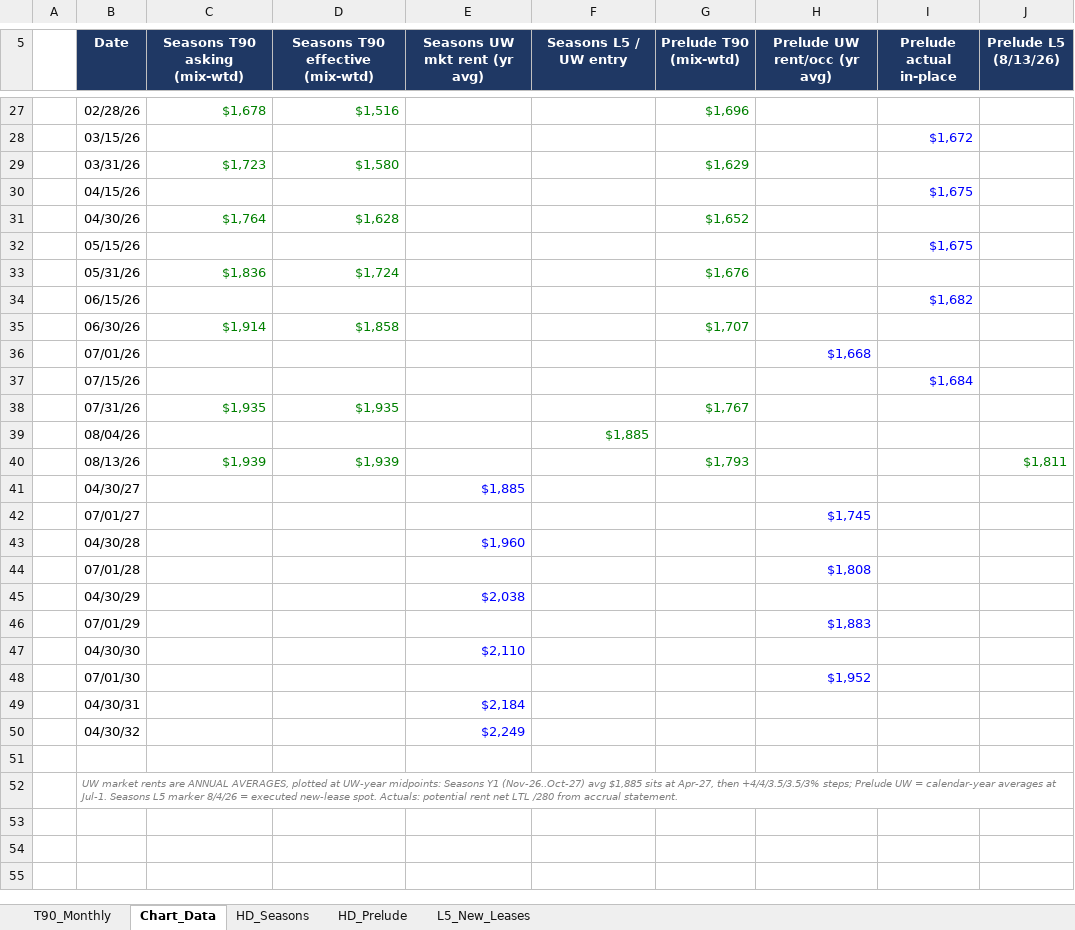
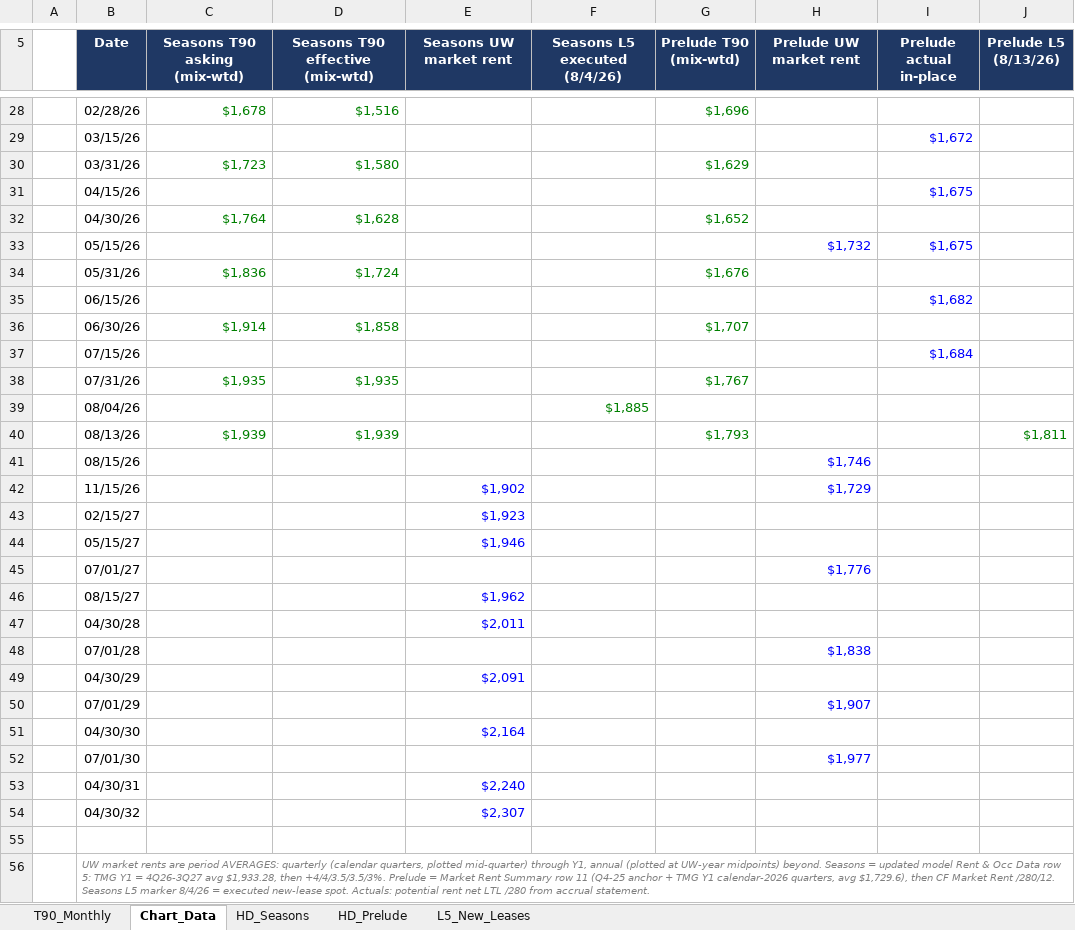
Before and after one commit to rich-f-ritter/Boise-Deals, an Excel workbook: knowledge/exhibits/Rent_Chart_Data.xlsx, sheet Chart_Data, drawn as a sheet; only a part is shown, gaps mark what is left out; values as stored, in another font and other column widths than the file's, no borders; removed rows and columns are numbered as before the commit, all else as after; the diff covers the shown part only; the diff names each change by its address in the sheet, - before the commit and + after, or states it on an @@ line.

```diff
--- a/knowledge/exhibits/Rent_Chart_Data.xlsx (sheet Chart_Data)
+++ b/knowledge/exhibits/Rent_Chart_Data.xlsx (sheet Chart_Data)
-E5: Seasons UW mkt rent (yr avg)
+E5: Seasons UW market rent
-F5: Seasons L5 / UW entry
+F5: Seasons L5 executed (8/4/26)
-H5: Prelude UW rent/occ (yr avg)
+H5: Prelude UW market rent
-H33 (Prelude UW market rent): (empty)
+H33 (Prelude UW market rent): $1,732
-row 36:  | 07/01/26 |  |  |  |  |  | $1,668
-row 41:  | 04/30/27 |  |  | $1,885
+row 41:  | 08/15/26 |  |  |  |  |  | $1,746
+row 42:  | 11/15/26 |  |  | $1,902 |  |  | $1,729
+row 43:  | 02/15/27 |  |  | $1,923
+row 44:  | 05/15/27 |  |  | $1,946
-H45 (Prelude UW market rent): $1,745
+H45 (Prelude UW market rent): $1,776
+row 46:  | 08/15/27 |  |  | $1,962
-E47 (Seasons UW market rent): $1,960
+E47 (Seasons UW market rent): $2,011
-H48 (Prelude UW market rent): $1,808
+H48 (Prelude UW market rent): $1,838
-E49 (Seasons UW market rent): $2,038
+E49 (Seasons UW market rent): $2,091
-H50 (Prelude UW market rent): $1,883
+H50 (Prelude UW market rent): $1,907
-E51 (Seasons UW market rent): $2,110
+E51 (Seasons UW market rent): $2,164
-H52 (Prelude UW market rent): $1,952
+H52 (Prelude UW market rent): $1,977
-E53 (Seasons UW market rent): $2,184
+E53 (Seasons UW market rent): $2,240
-E54 (Seasons UW market rent): $2,249
+E54 (Seasons UW market rent): $2,307
-B56 (Date): …rents are ANNUAL AVERAGES, plotted at UW-year midpoints: Seasons Y1 (Nov-26..Oct-27) avg $1,885 sits at Apr-27, then +4/4/3.5/3.5/3% steps; Prelude UW = calendar-year averages at Jul-1. Seasons L5…
+B56 (Date): …rents are period AVERAGES: quarterly (calendar quarters, plotted mid-quarter) through Y1, annual (plotted at UW-year midpoints) beyond. Seasons = updated model Rent & Occ Data row 5: TMG Y1 = 4Q26-3Q27 avg $1,933.28, then +4/4/3.5/3.5/3%. Prelude = Market Rent Summary row 11 (Q4-25 anchor + TMG Y1 calendar-2026 quarters, avg $1,729.6), then CF Market Rent /280/12. Seasons L5…
```
Also changed, not shown: 1 added row and 1 edited cell elsewhere in this sheet, 3 other files.
